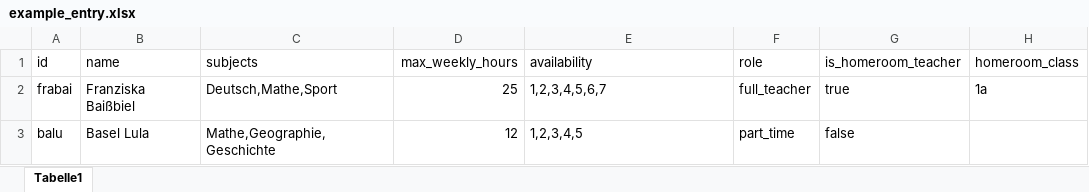
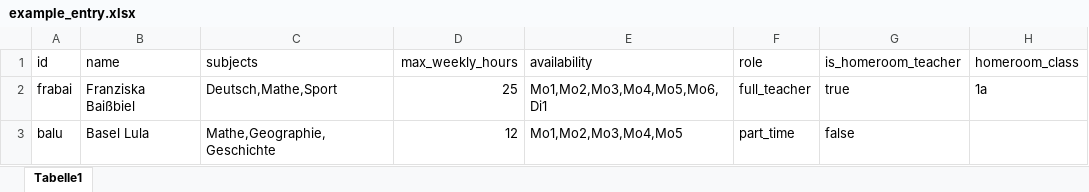
Before and after one commit to genericusername99/Timetable, an Excel workbook: data/example_entry.xlsx, sheet Tabelle1, drawn as a sheet; values as stored, in another font and other column widths than the file's, no borders; the diff names each change by its address in the sheet, - before the commit and + after, or states it on an @@ line.

```diff
--- a/data/example_entry.xlsx (sheet Tabelle1)
+++ b/data/example_entry.xlsx (sheet Tabelle1)
-E2 (availability): 1,2,3,4,5,6,7
+E2 (availability): Mo1,Mo2,Mo3,Mo4,Mo5,Mo6,Di1
-E3 (availability): 1,2,3,4,5
+E3 (availability): Mo1,Mo2,Mo3,Mo4,Mo5
```
Also changed, not shown: 2 other files.
